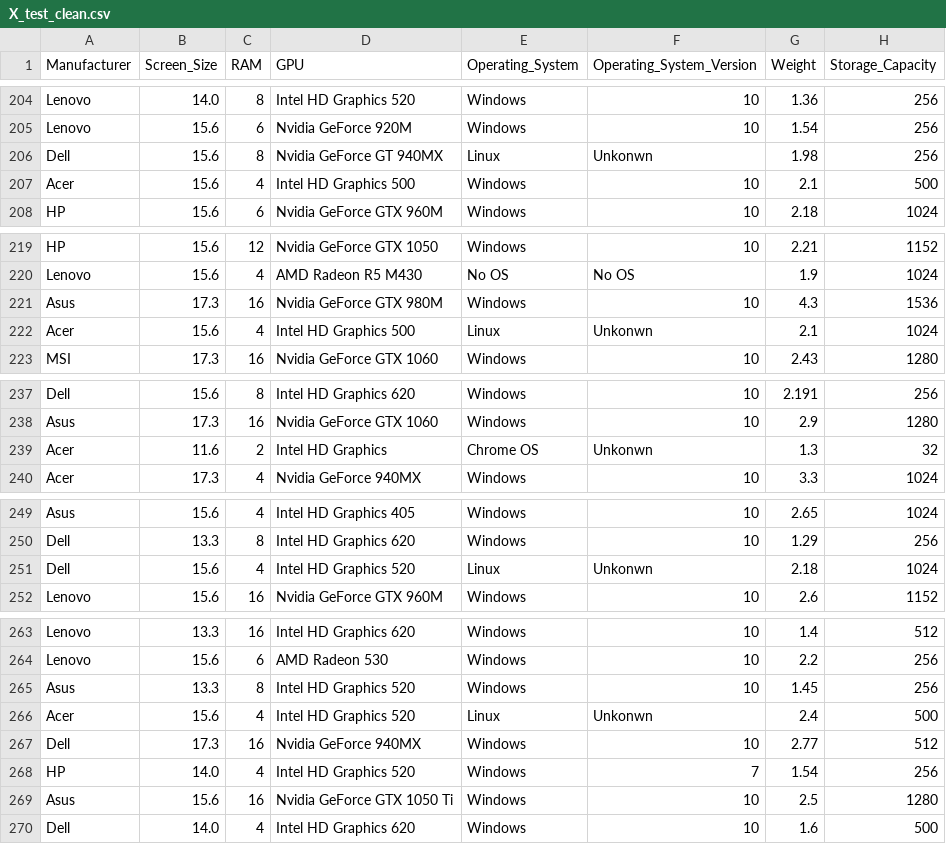
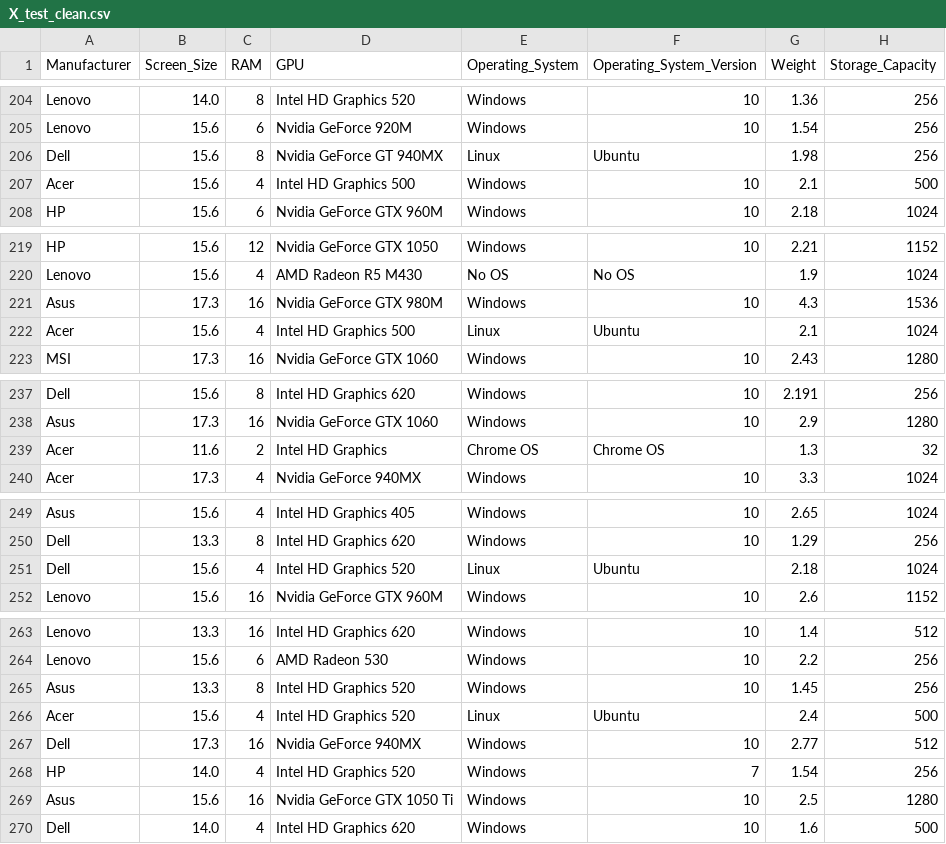
Before and after one commit to gusavato/IRONHACK_Kaggle_competition, a CSV file: data/clean/X_test_clean.csv, drawn as a sheet; only a part is shown, gaps mark what is left out; the diff covers the shown part only; the diff names each change by its address in the sheet, - before the commit and + after, or states it on an @@ line.

```diff
--- a/data/clean/X_test_clean.csv
+++ b/data/clean/X_test_clean.csv
-F206 (Operating_System_Version): Unkonwn
+F206 (Operating_System_Version): Ubuntu
-F222 (Operating_System_Version): Unkonwn
+F222 (Operating_System_Version): Ubuntu
-F239 (Operating_System_Version): Unkonwn
+F239 (Operating_System_Version): Chrome OS
-F251 (Operating_System_Version): Unkonwn
+F251 (Operating_System_Version): Ubuntu
-F266 (Operating_System_Version): Unkonwn
+F266 (Operating_System_Version): Ubuntu
```
Also changed, not shown: 15 edited cells elsewhere in this file, data/clean/X_clean.csv, data/clean/X_train_clean.csv, 13 other files.
